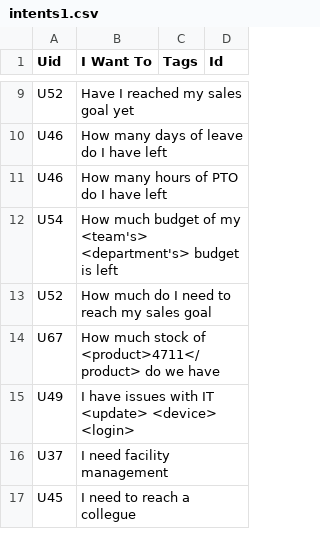
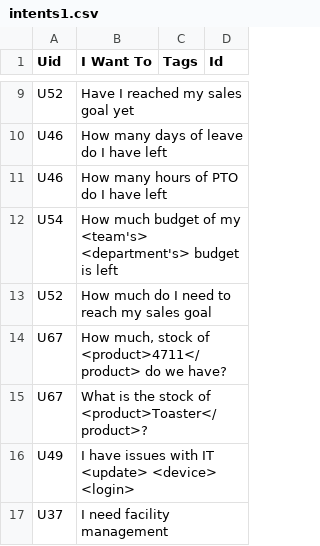
Before and after one commit to IntranetFactory/SharpNL, a CSV file: src/ModelGenerator/model/input/intents/intents1.csv, drawn as a sheet; only a part is shown, gaps mark what is left out; the shorter side is filled out with more unchanged rows.

Commit message:
added 2nd <product> entity line; removed some console.log lines

```diff
--- a/src/ModelGenerator/model/input/intents/intents1.csv
+++ b/src/ModelGenerator/model/input/intents/intents1.csv
@@ -13,3 +13,4 @@ U54,How much budget of my <team's> <department's> budget is left,,
 U52,How much do I need to reach my sales goal,,
-U67,How much stock of <product>4711</product> do we have,,
+U67,"How much, stock of <product>4711</product> do we have?",,
+U67,What is the stock of <product>Toaster</product>?,,
 U49,I have issues with IT <update> <device> <login>,,
```
Also changed, not shown: 2 other files.
